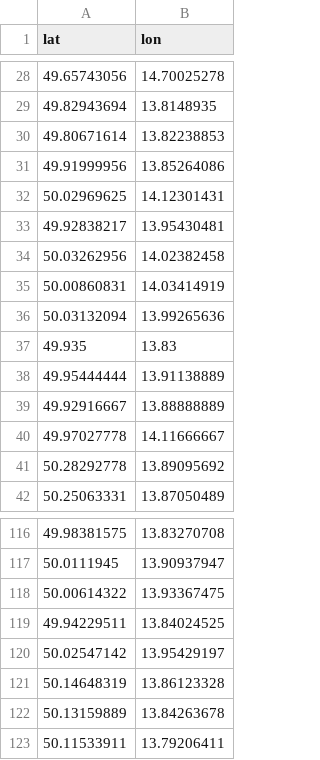
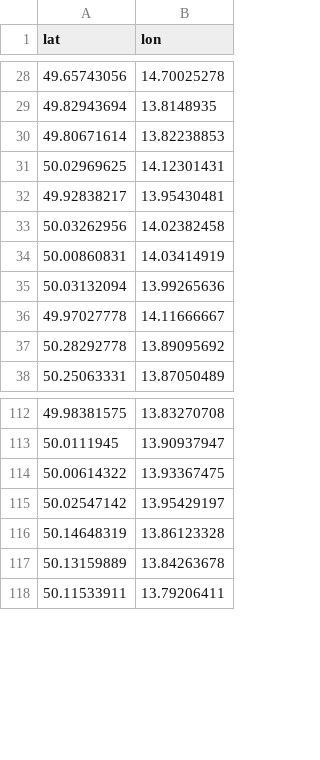
Before and after one commit to RichMar/BZ, a CSV file: OSMbodybezref.csv, drawn as a sheet; only a part is shown, gaps mark what is left out; the diff names each change by its address in the sheet, - before the commit and + after, or states it on an @@ line.

```diff
--- a/OSMbodybezref.csv
+++ b/OSMbodybezref.csv
-row 31: 49.91999956 | 13.85264086
-row 37: 49.935 | 13.83
-row 38: 49.95444444 | 13.91138889
-row 39: 49.92916667 | 13.88888889
-row 119: 49.94229511 | 13.84024525
```
Also changed, not shown: enc-OSMchybejicibody.csv, statistika.csv, 5 other files.
